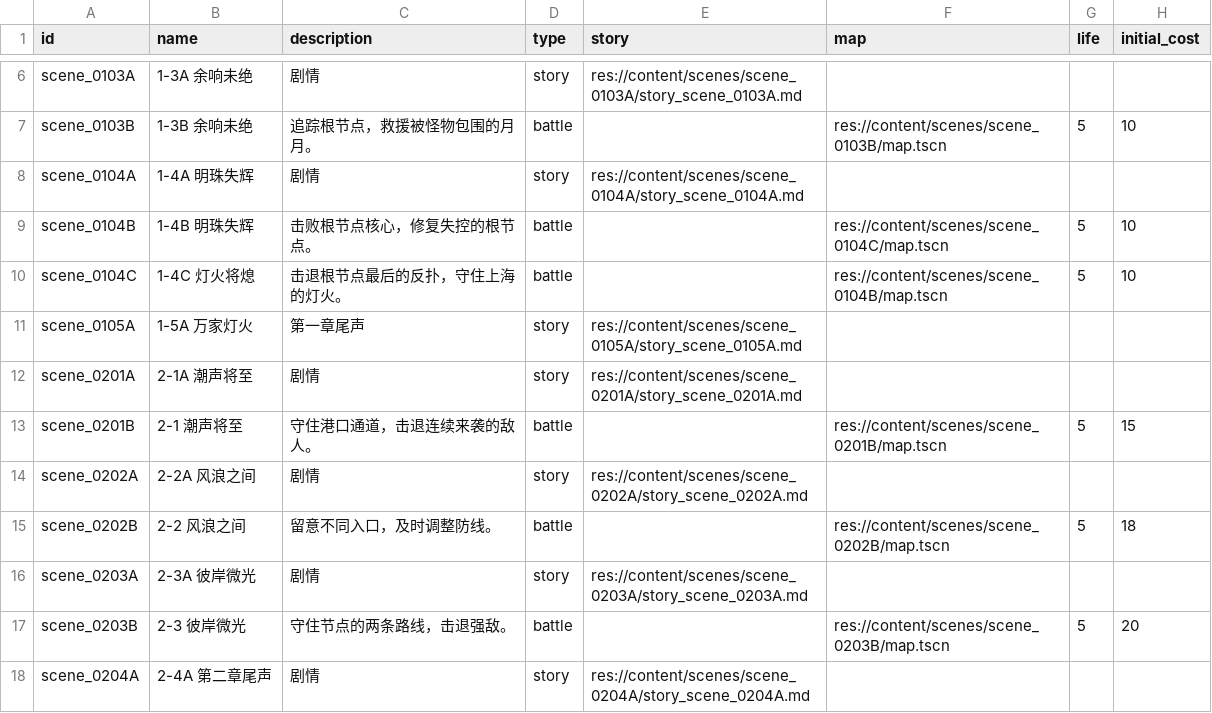
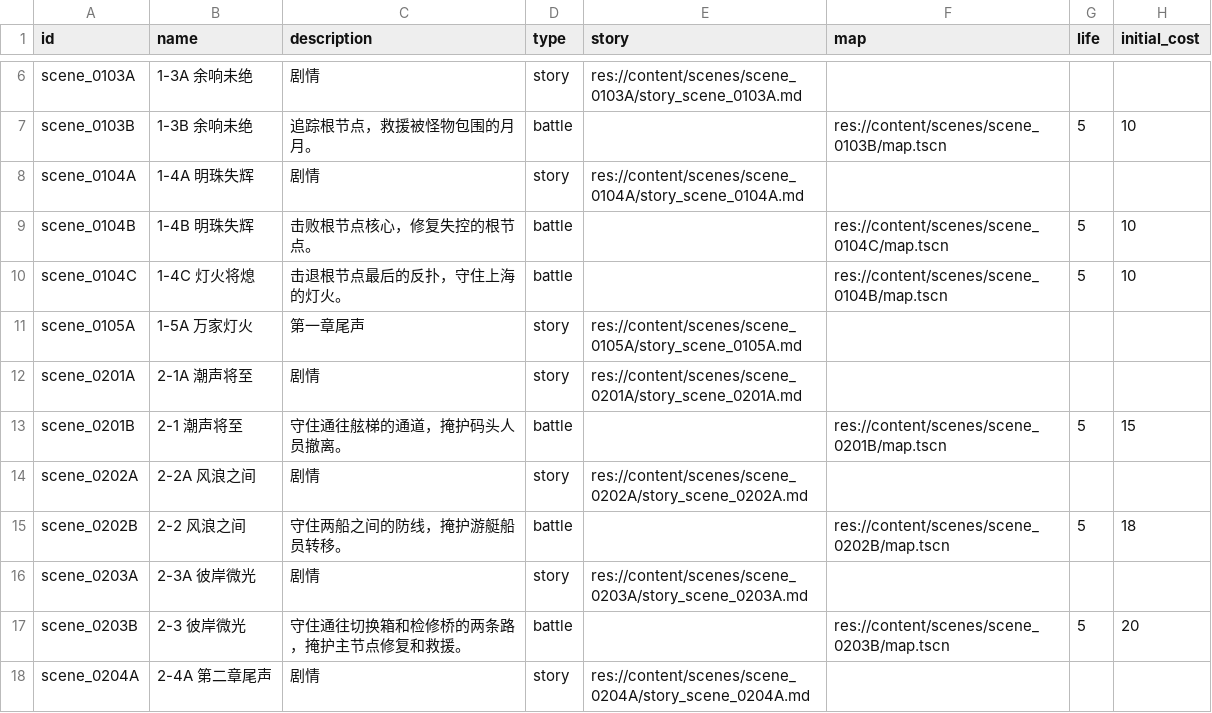
Before and after one commit to vitalight/Star-World-V3, a CSV file: content/campaign/levels.csv, drawn as a sheet; only a part is shown, gaps mark what is left out; the diff names each change by its address in the sheet, - before the commit and + after, or states it on an @@ line.

Commit message:
feat(chapter2): rewrite the ocean rescue story

```diff
--- a/content/campaign/levels.csv
+++ b/content/campaign/levels.csv
-C13 (description): 守住港口通道，击退连续来袭的敌人。
+C13 (description): 守住通往舷梯的通道，掩护码头人员撤离。
-C15 (description): 留意不同入口，及时调整防线。
+C15 (description): 守住两船之间的防线，掩护游艇船员转移。
-C17 (description): 守住节点的两条路线，击退强敌。
+C17 (description): 守住通往切换箱和检修桥的两条路，掩护主节点修复和救援。
```
Also changed, not shown: 11 other files.
